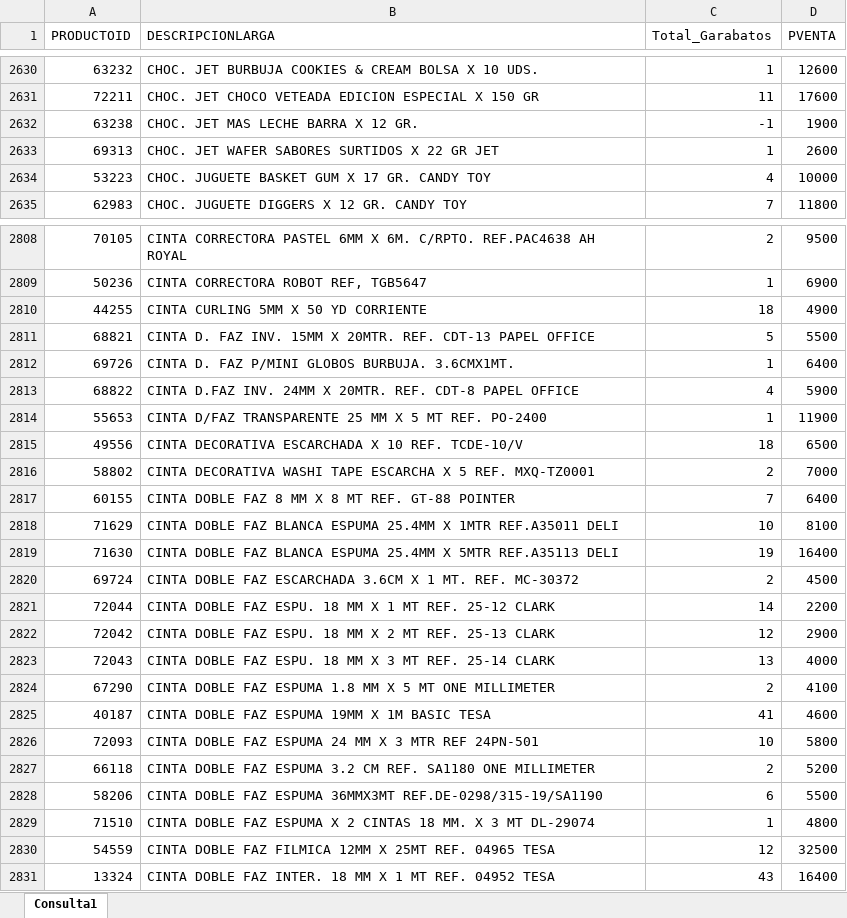
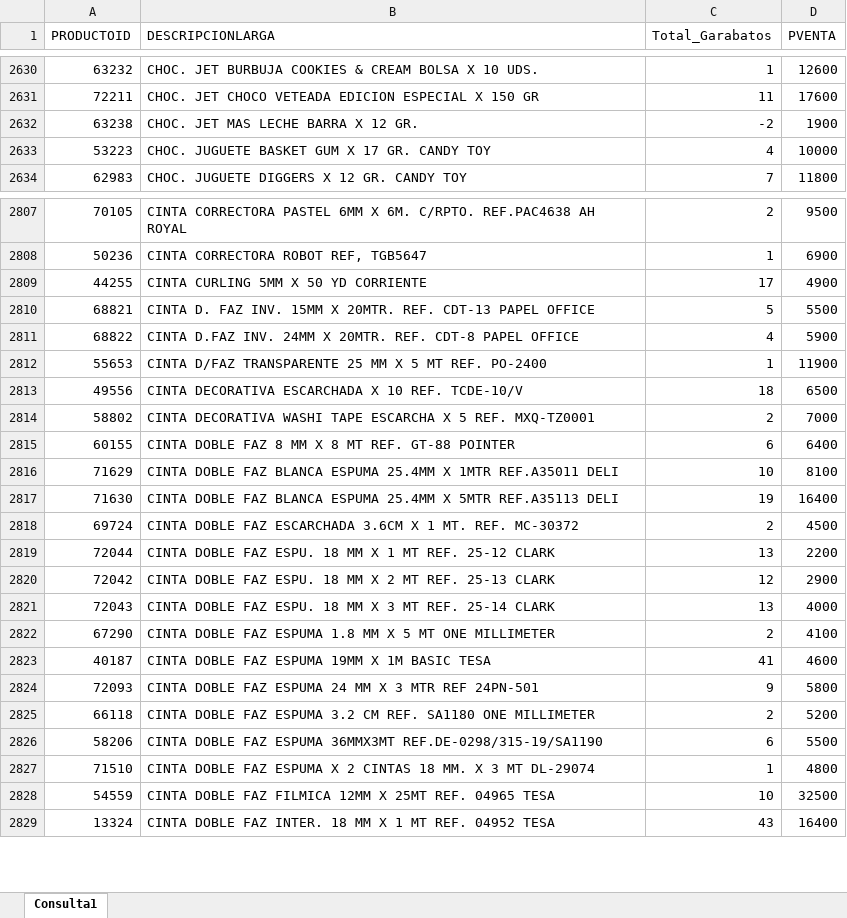
Before and after one commit to GarabatosOscar/lista-de-productos, an Excel workbook: lista_precios.xlsx, sheet Consulta1, drawn as a sheet; only a part is shown, gaps mark what is left out; values as stored, in another font and other column widths than the file's, no borders; table styles not drawn; removed rows and columns are numbered as before the commit, all else as after; the diff covers the shown part only; the diff names each change by its address in the sheet, - before the commit and + after, or states it on an @@ line.

```diff
--- a/lista_precios.xlsx (sheet Consulta1)
+++ b/lista_precios.xlsx (sheet Consulta1)
-C2632 (Total_Garabatos): -1
+C2632 (Total_Garabatos): -2
-row 2633: 69313 | CHOC. JET WAFER SABORES SURTIDOS X 22 GR JET | 1 | 2600
-C2809 (Total_Garabatos): 18
+C2809 (Total_Garabatos): 17
-row 2812: 69726 | CINTA D. FAZ P/MINI GLOBOS BURBUJA. 3.6CMX1MT. | 1 | 6400
-C2815 (Total_Garabatos): 7
+C2815 (Total_Garabatos): 6
-C2819 (Total_Garabatos): 14
+C2819 (Total_Garabatos): 13
-C2824 (Total_Garabatos): 10
+C2824 (Total_Garabatos): 9
-C2828 (Total_Garabatos): 12
+C2828 (Total_Garabatos): 10
```
Also changed, not shown: 2 added rows, 6 removed rows and 499 edited cells elsewhere in this sheet.
